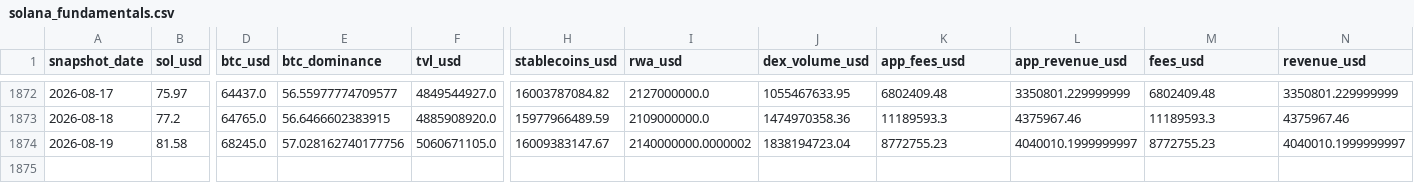
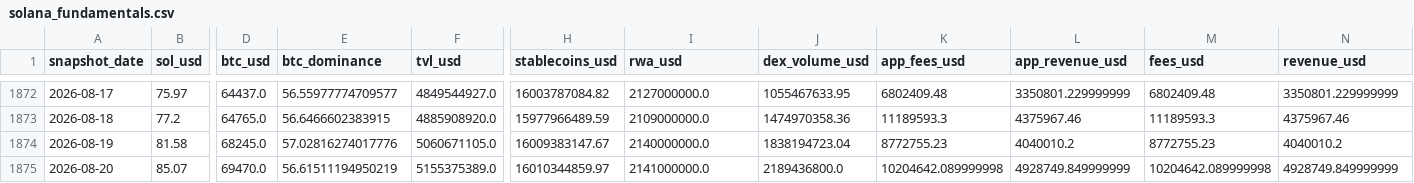
Before and after one commit to derbariton-spec/solana_monitor, a CSV file: data/solana_fundamentals.csv, drawn as a sheet; only a part is shown, gaps mark what is left out; rows hold the shown columns only; the diff names each change by its address in the sheet, - before the commit and + after, or states it on an @@ line.

```diff
--- a/data/solana_fundamentals.csv
+++ b/data/solana_fundamentals.csv
-E1874 (btc_dominance): 57.028162740177756
+E1874 (btc_dominance): 57.02816274017776
-I1874 (rwa_usd): 2140000000.0000002
+I1874 (rwa_usd): 2140000000.0
-L1874 (app_revenue_usd): 4040010.1999999997
+L1874 (app_revenue_usd): 4040010.2
-N1874 (revenue_usd): 4040010.1999999997
+N1874 (revenue_usd): 4040010.2
+row 1875: 2026-08-20 | 85.07 | 69470.0 | 56.61511194950219 | 5155375389.0 | 16010344859.97 | 2141000000.0 | 2189436800.0 | 10204642.089999998 | 4928749.849999999 | 10204642.089999998 | 4928749.849999999
```
